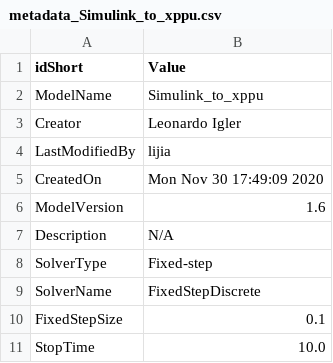
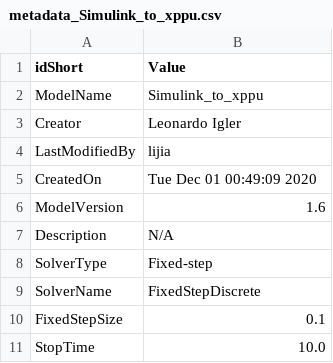
Before and after one commit to x-PPU/DigitalTwin, a CSV file: AAScreation/4.simulation_info_2_csv/metadata/metadata_Simulink_to_xppu.csv, drawn as a sheet.

```diff
--- a/AAScreation/4.simulation_info_2_csv/metadata/metadata_Simulink_to_xppu.csv
+++ b/AAScreation/4.simulation_info_2_csv/metadata/metadata_Simulink_to_xppu.csv
@@ -4,3 +4,3 @@ Creator,Leonardo Igler
 LastModifiedBy,lijia
-CreatedOn,Mon Nov 30 17:49:09 2020
+CreatedOn,Tue Dec 01 00:49:09 2020
 ModelVersion,1.6
```
Also changed, not shown: AAScreation/4.simulation_info_2_csv/6.output/Simulation.csv, AAScreation/4.simulation_info_2_csv/metadata/metadata_Scenario_13_CoDeSys.csv, 8 other files.
